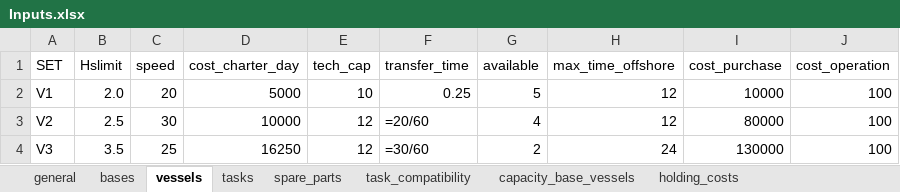
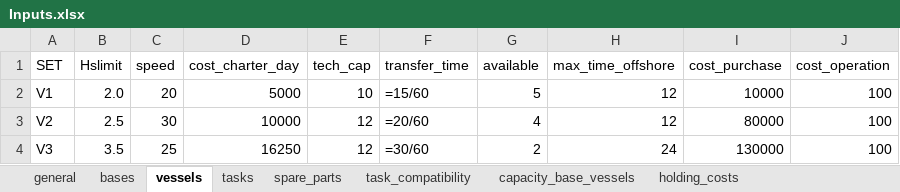
Before and after one commit to mrdegooijer/OWF_Vessel-Fleet-Optimization, an Excel workbook: data/Inputs.xlsx, sheet vessels, drawn as a sheet; values as stored, in another font and other column widths than the file's, no borders; formulas are shown in place of their values; the diff names each change by its address in the sheet, - before the commit and + after, or states it on an @@ line.

```diff
--- a/data/Inputs.xlsx (sheet vessels)
+++ b/data/Inputs.xlsx (sheet vessels)
-F2 (transfer_time): 0.25
+F2 (transfer_time): =15/60
```
Also changed, not shown: 6 other files.
